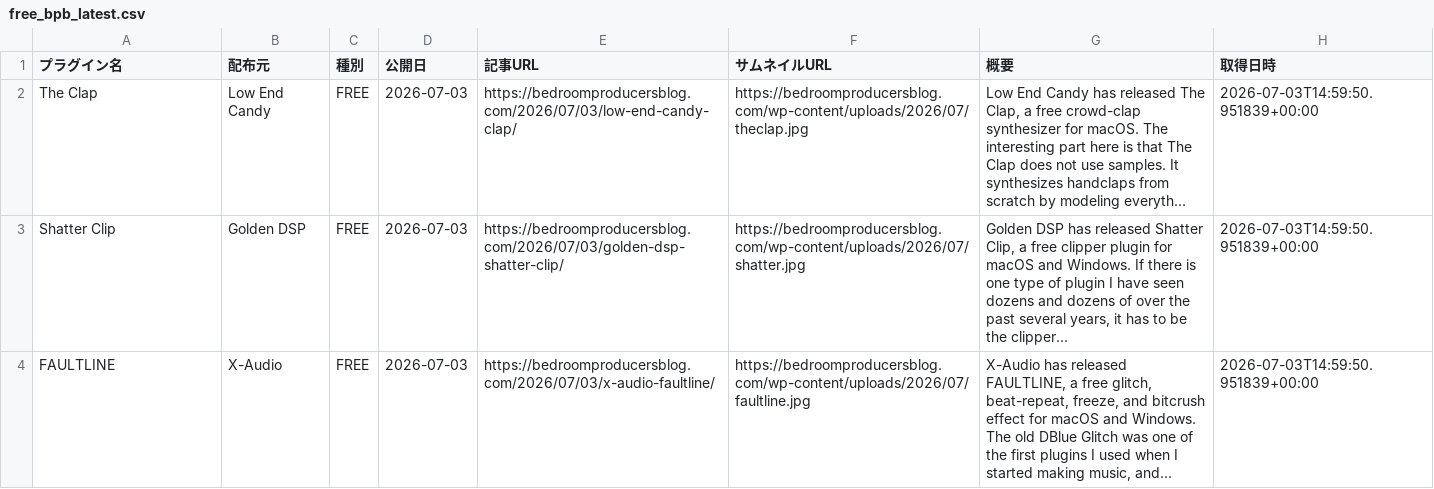
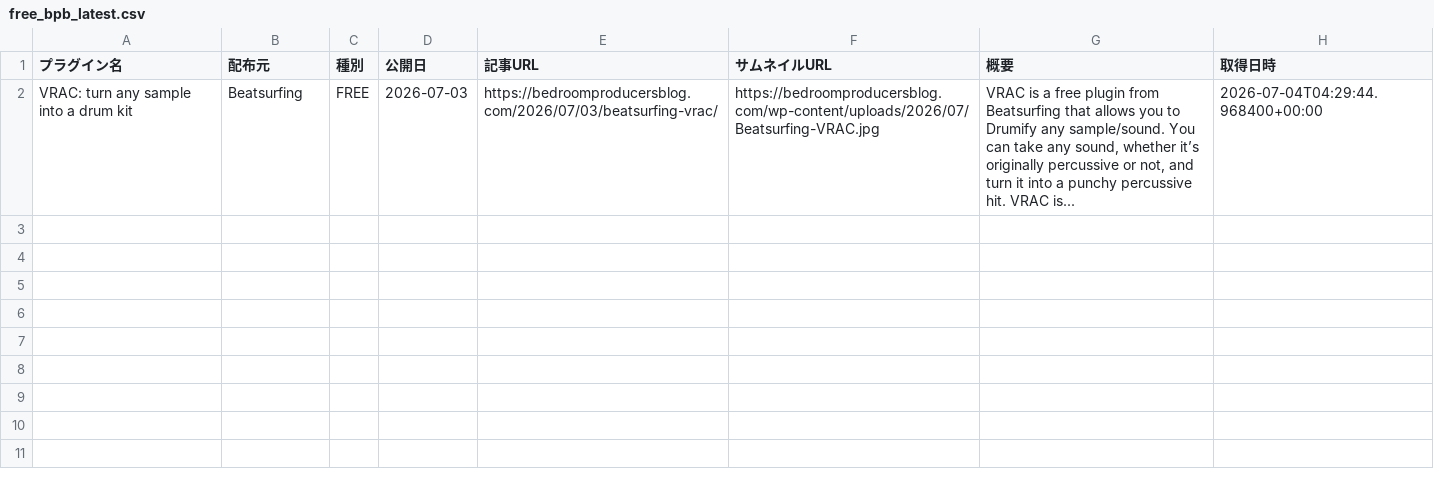
Before and after one commit to Plugin-Tsushin/plugin-boutique-scraper, a CSV file: output/free_bpb_latest.csv, drawn as a sheet.

```diff
--- a/output/free_bpb_latest.csv
+++ b/output/free_bpb_latest.csv
@@ -1,4 +1,2 @@
 プラグイン名,配布元,種別,公開日,記事URL,サムネイルURL,概要,取得日時
-The Clap,Low End Candy,FREE,2026-07-03,https://bedroomproducersblog.com/2026/07/03/low-end-candy-clap/,https://bedroomproducersblog.com/wp-content/uploads/2026/07/theclap.jpg,"Low End Candy has released The Clap, a free crowd-clap synthesizer for macOS. The interesting part here is that The Clap does not use samples. It synthesizes handclaps from scratch by modeling everyth...",2026-07-03T14:59:50.951839+00:00
-Shatter Clip,Golden DSP,FREE,2026-07-03,https://bedroomproducersblog.com/2026/07/03/golden-dsp-shatter-clip/,https://bedroomproducersblog.com/wp-content/uploads/2026/07/shatter.jpg,"Golden DSP has released Shatter Clip, a free clipper plugin for macOS and Windows. If there is one type of plugin I have seen dozens and dozens of over the past several years, it has to be the clipper...",2026-07-03T14:59:50.951839+00:00
-FAULTLINE,X-Audio,FREE,2026-07-03,https://bedroomproducersblog.com/2026/07/03/x-audio-faultline/,https://bedroomproducersblog.com/wp-content/uploads/2026/07/faultline.jpg,"X-Audio has released FAULTLINE, a free glitch, beat-repeat, freeze, and bitcrush effect for macOS and Windows. The old DBlue Glitch was one of the first plugins I used when I started making music, and...",2026-07-03T14:59:50.951839+00:00
+VRAC: turn any sample into a drum kit,Beatsurfing,FREE,2026-07-03,https://bedroomproducersblog.com/2026/07/03/beatsurfing-vrac/,https://bedroomproducersblog.com/wp-content/uploads/2026/07/Beatsurfing-VRAC.jpg,"VRAC is a free plugin from Beatsurfing that allows you to Drumify any sample/sound. You can take any sound, whether it’s originally percussive or not, and turn it into a punchy percussive hit. VRAC is...",2026-07-04T04:29:44.968400+00:00
```
Also changed, not shown: output/free_bpb_history.csv.
